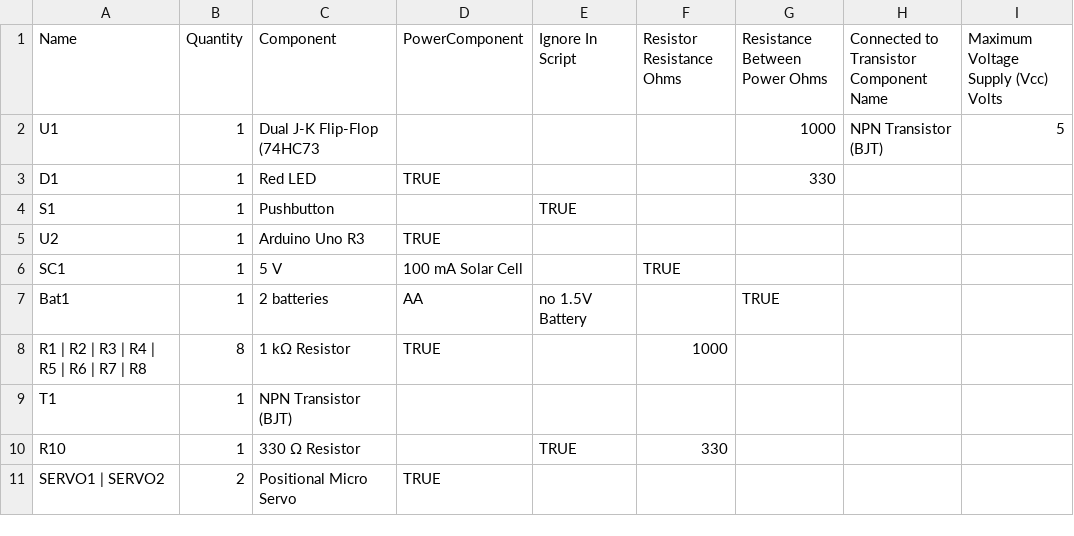
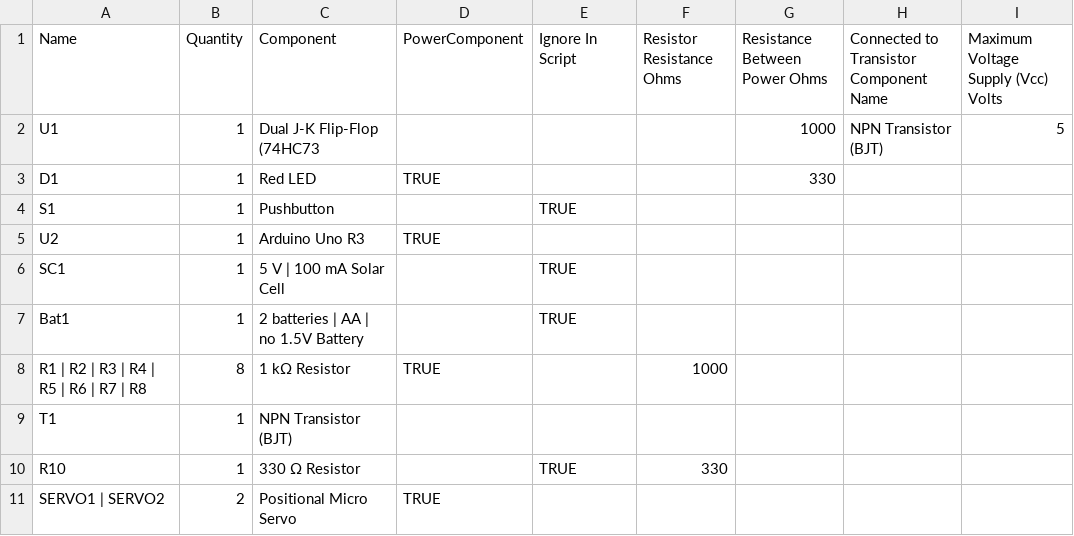
Before and after one commit to TFesta1/Circuitry, a CSV file: Data/Mock Security Latch Table.csv (was Data/MockSecurityCamCircuitData.csv), drawn as a sheet; only a part is shown; the diff names each change by its address in the sheet, - before the commit and + after, or states it on an @@ line.

```diff
--- a/Data/MockSecurityCamCircuitData.csv
+++ b/Data/Mock Security Latch Table.csv
-C6 (Component): 5 V
+C6 (Component): 5 V | 100 mA Solar Cell
-D6 (PowerComponent): 100 mA Solar Cell
+D6 (PowerComponent): (empty)
-E6 (Ignore In Script): (empty)
+E6 (Ignore In Script): TRUE
-F6 (Resistor Resistance Ohms): TRUE
+F6 (Resistor Resistance Ohms): (empty)
-C7 (Component): 2 batteries
+C7 (Component): 2 batteries | AA | no 1.5V Battery
-D7 (PowerComponent): AA
+D7 (PowerComponent): (empty)
-E7 (Ignore In Script): no 1.5V Battery
+E7 (Ignore In Script): TRUE
-G7 (Resistance Between Power Ohms): TRUE
+G7 (Resistance Between Power Ohms): (empty)
```
Also changed, not shown: 4 other files.
